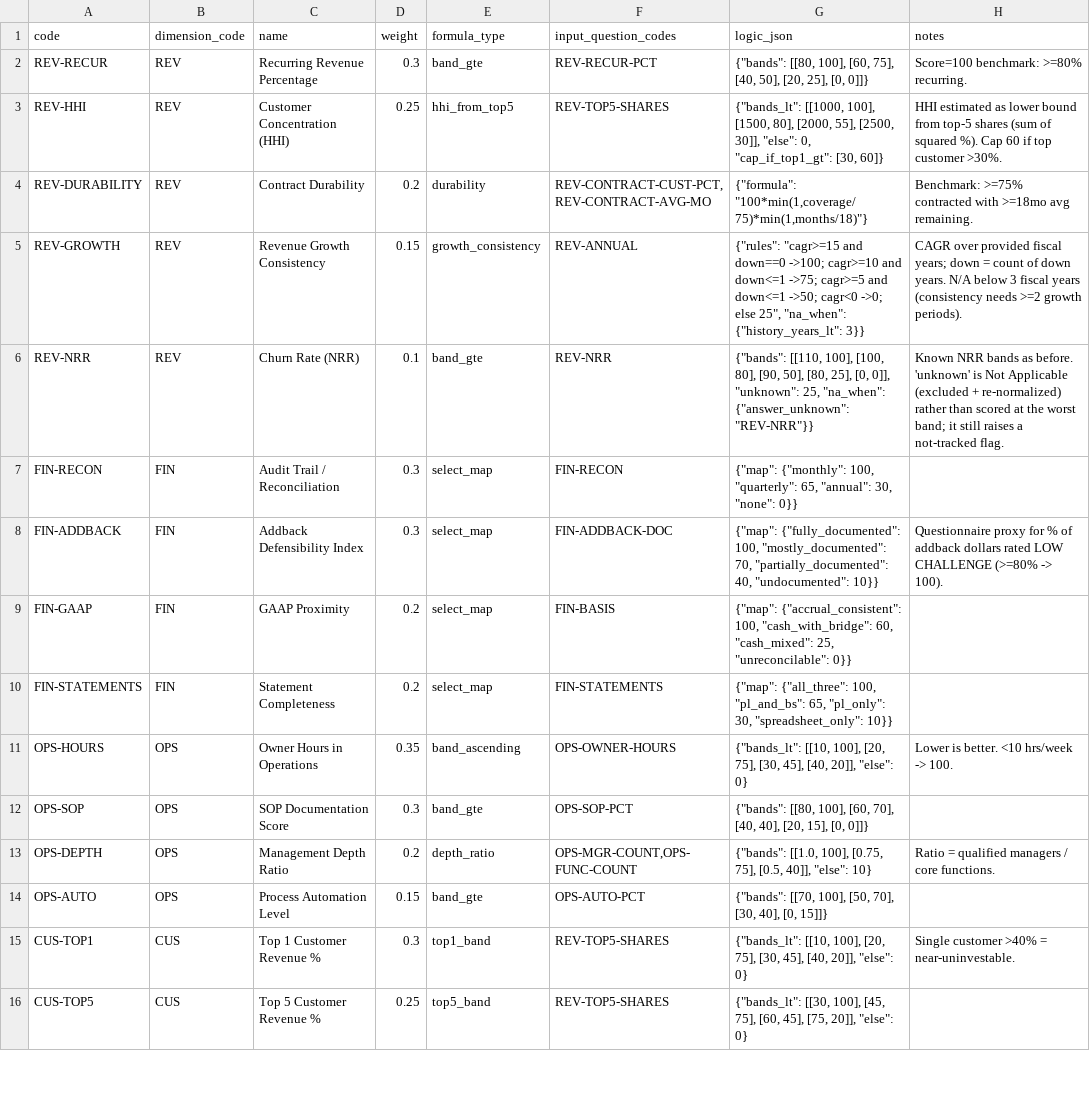
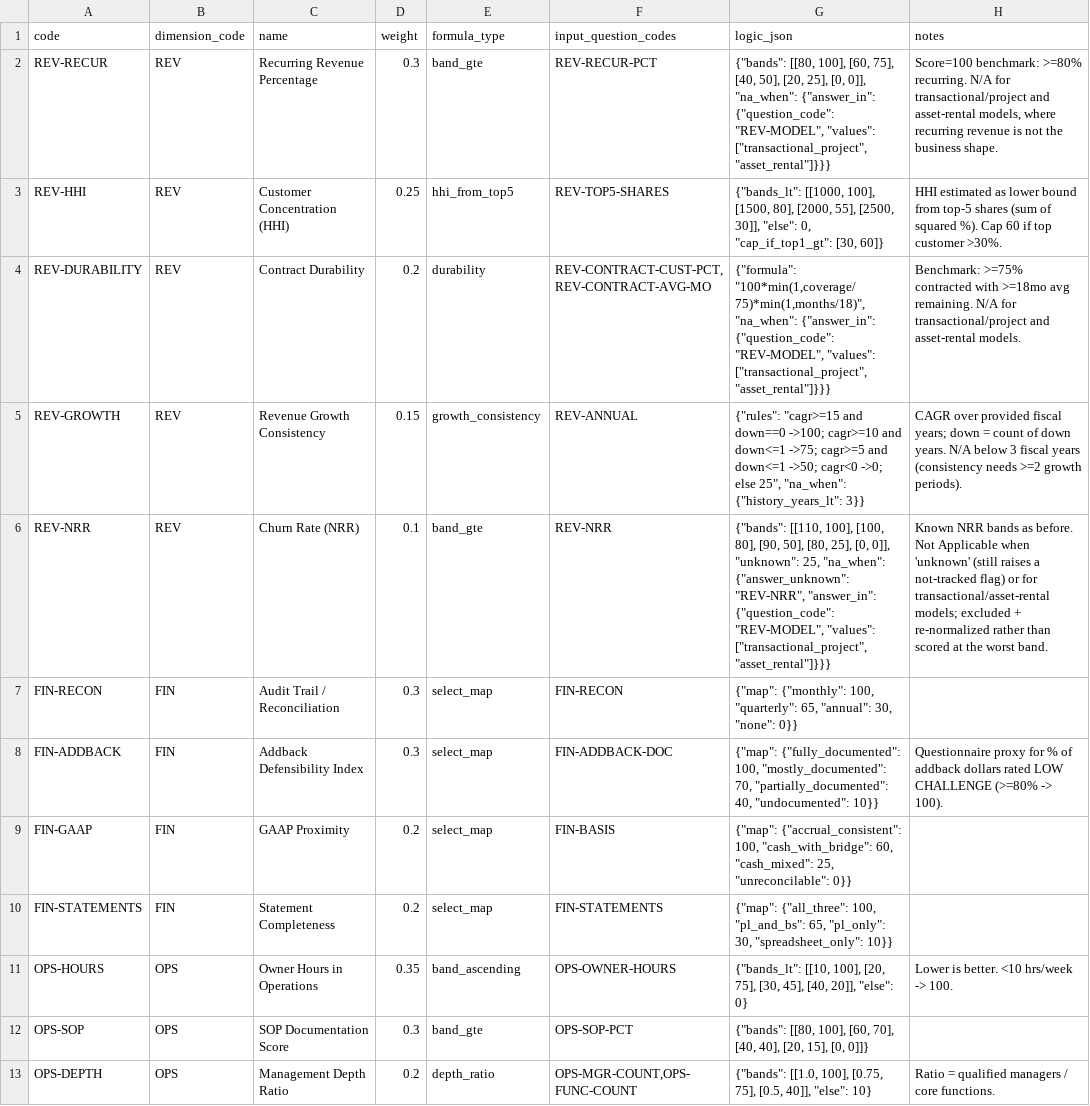
Before and after one commit to matthew-fsc/exitblueprint-mvp, a CSV file: seed/drs-rubric-subscores.csv, drawn as a sheet; only a part is shown; the shorter side is filled out with more unchanged rows.

```diff
--- a/seed/drs-rubric-subscores.csv
+++ b/seed/drs-rubric-subscores.csv
@@ -1,7 +1,7 @@
 code,dimension_code,name,weight,formula_type,input_question_codes,logic_json,notes
-REV-RECUR,REV,Recurring Revenue Percentage,0.3,band_gte,REV-RECUR-PCT,"{""bands"": [[80, 100], [60, 75], [40, 50], [20, 25], [0, 0]]}",Score=100 benchmark: >=80% recurring.
+REV-RECUR,REV,Recurring Revenue Percentage,0.3,band_gte,REV-RECUR-PCT,"{""bands"": [[80, 100], [60, 75], [40, 50], [20, 25], [0, 0]], ""na_when"": {""answer_in"": {""question_code"": ""REV-MODEL"", ""values"": [""transactional_project"", ""asset_rental""]}}}","Score=100 benchmark: >=80% recurring. N/A for transactional/project and asset-rental models, where recurring revenue is not the business shape."
 REV-HHI,REV,Customer Concentration (HHI),0.25,hhi_from_top5,REV-TOP5-SHARES,"{""bands_lt"": [[1000, 100], [1500, 80], [2000, 55], [2500, 30]], ""else"": 0, ""cap_if_top1_gt"": [30, 60]}",HHI estimated as lower bound from top-5 shares (sum of squared %). Cap 60 if top customer >30%.
-REV-DURABILITY,REV,Contract Durability,0.2,durability,"REV-CONTRACT-CUST-PCT,REV-CONTRACT-AVG-MO","{""formula"": ""100*min(1,coverage/75)*min(1,months/18)""}",Benchmark: >=75% contracted with >=18mo avg remaining.
+REV-DURABILITY,REV,Contract Durability,0.2,durability,"REV-CONTRACT-CUST-PCT,REV-CONTRACT-AVG-MO","{""formula"": ""100*min(1,coverage/75)*min(1,months/18)"", ""na_when"": {""answer_in"": {""question_code"": ""REV-MODEL"", ""values"": [""transactional_project"", ""asset_rental""]}}}",Benchmark: >=75% contracted with >=18mo avg remaining. N/A for transactional/project and asset-rental models.
 REV-GROWTH,REV,Revenue Growth Consistency,0.15,growth_consistency,REV-ANNUAL,"{""rules"": ""cagr>=15 and down==0 ->100; cagr>=10 and down<=1 ->75; cagr>=5 and down<=1 ->50; cagr<0 ->0; else 25"", ""na_when"": {""history_years_lt"": 3}}",CAGR over provided fiscal years; down = count of down years. N/A below 3 fiscal years (consistency needs >=2 growth periods).
-REV-NRR,REV,Churn Rate (NRR),0.1,band_gte,REV-NRR,"{""bands"": [[110, 100], [100, 80], [90, 50], [80, 25], [0, 0]], ""unknown"": 25, ""na_when"": {""answer_unknown"": ""REV-NRR""}}",Known NRR bands as before. 'unknown' is Not Applicable (excluded + re-normalized) rather than scored at the worst band; it still raises a not-tracked flag.
+REV-NRR,REV,Churn Rate (NRR),0.1,band_gte,REV-NRR,"{""bands"": [[110, 100], [100, 80], [90, 50], [80, 25], [0, 0]], ""unknown"": 25, ""na_when"": {""answer_unknown"": ""REV-NRR"", ""answer_in"": {""question_code"": ""REV-MODEL"", ""values"": [""transactional_project"", ""asset_rental""]}}}",Known NRR bands as before. Not Applicable when 'unknown' (still raises a not-tracked flag) or for transactional/asset-rental models; excluded + re-normalized rather than scored at the worst band.
 FIN-RECON,FIN,Audit Trail / Reconciliation,0.3,select_map,FIN-RECON,"{""map"": {""monthly"": 100, ""quarterly"": 65, ""annual"": 30, ""none"": 0}}",
```
Also changed, not shown: seed/drs-rubric-questions.csv, 4 other files.
